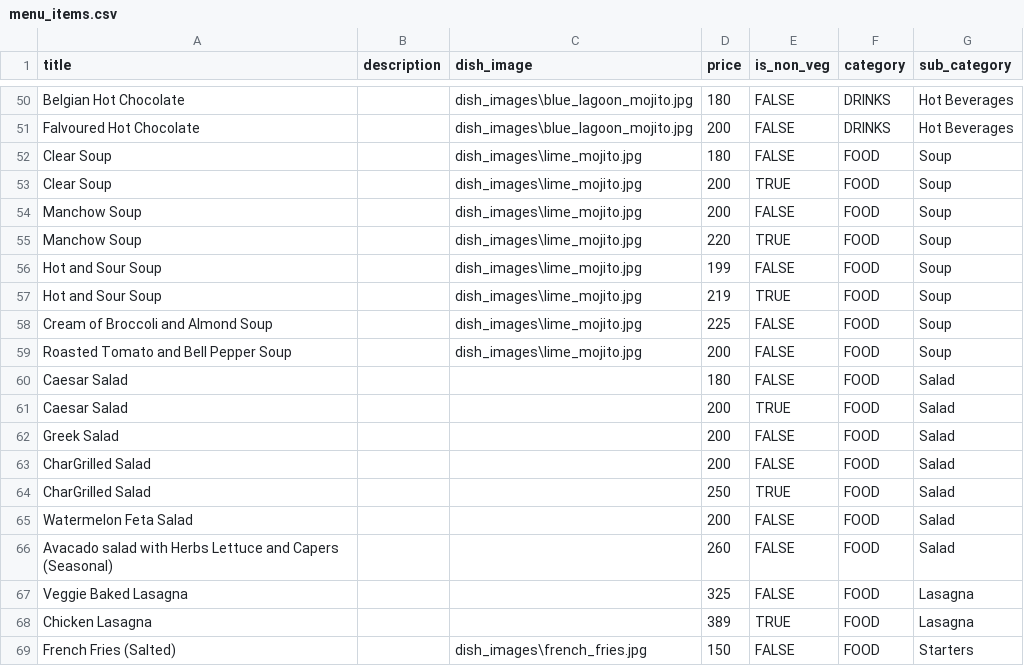
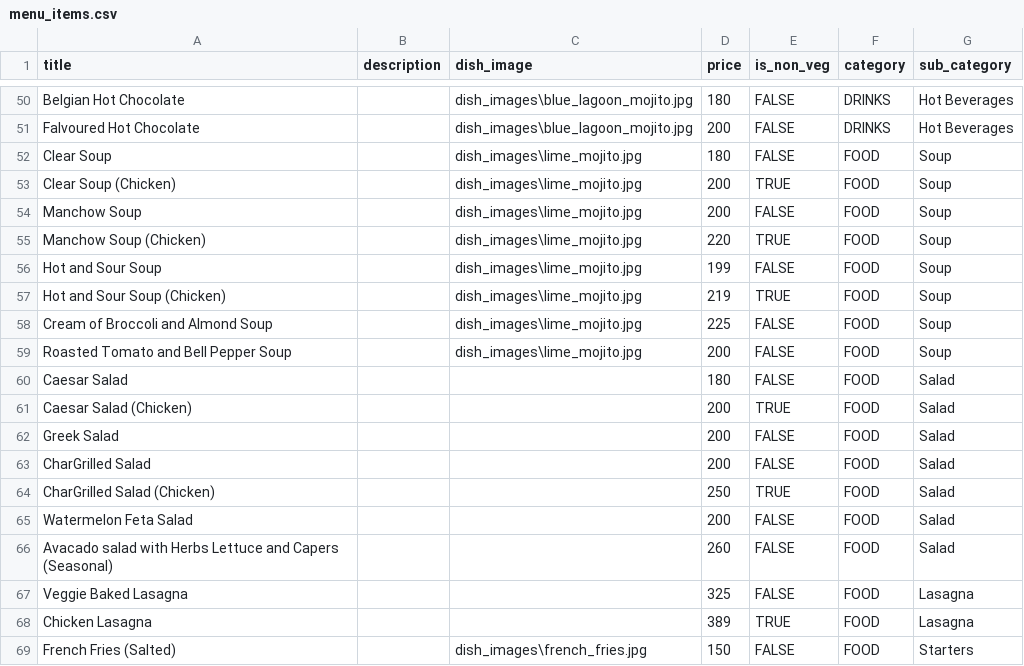
Before and after one commit to GauthamSU/DeZurich, a CSV file: menu_items.csv, drawn as a sheet; only a part is shown, gaps mark what is left out; the diff covers the shown part only.

```diff
--- a/menu_items.csv
+++ b/menu_items.csv
@@ -52,7 +52,7 @@ Falvoured Hot Chocolate,,dish_images\blue_lagoon_mojito.jpg,200,FALSE,DRINKS,Hot
 Clear Soup,,dish_images\lime_mojito.jpg,180,FALSE,FOOD,Soup
-Clear Soup,,dish_images\lime_mojito.jpg,200,TRUE,FOOD,Soup
+Clear Soup (Chicken),,dish_images\lime_mojito.jpg,200,TRUE,FOOD,Soup
 Manchow Soup,,dish_images\lime_mojito.jpg,200,FALSE,FOOD,Soup
-Manchow Soup,,dish_images\lime_mojito.jpg,220,TRUE,FOOD,Soup
+Manchow Soup (Chicken),,dish_images\lime_mojito.jpg,220,TRUE,FOOD,Soup
 Hot and Sour Soup,,dish_images\lime_mojito.jpg,199,FALSE,FOOD,Soup
-Hot and Sour Soup,,dish_images\lime_mojito.jpg,219,TRUE,FOOD,Soup
+Hot and Sour Soup (Chicken),,dish_images\lime_mojito.jpg,219,TRUE,FOOD,Soup
 Cream of Broccoli and Almond Soup,,dish_images\lime_mojito.jpg,225,FALSE,FOOD,Soup
@@ -60,6 +60,6 @@ Roasted Tomato and Bell Pepper Soup,,dish_images\lime_mojito.jpg,200,FALSE,FOOD,
 Caesar Salad,,,180,FALSE,FOOD,Salad
-Caesar Salad,,,200,TRUE,FOOD,Salad
+Caesar Salad (Chicken),,,200,TRUE,FOOD,Salad
 Greek Salad,,,200,FALSE,FOOD,Salad
 CharGrilled Salad,,,200,FALSE,FOOD,Salad
-CharGrilled Salad,,,250,TRUE,FOOD,Salad
+CharGrilled Salad (Chicken),,,250,TRUE,FOOD,Salad
 Watermelon Feta Salad,,,200,FALSE,FOOD,Salad
```
Also changed, not shown: 13 edited cells elsewhere in this file, 59 other files.
